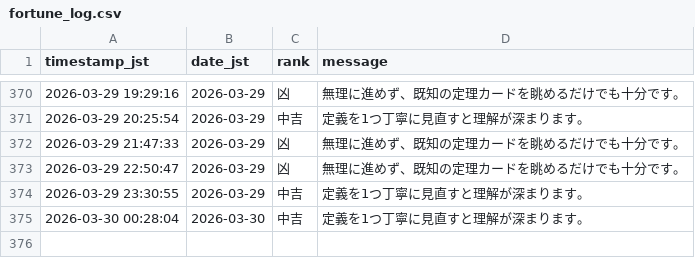
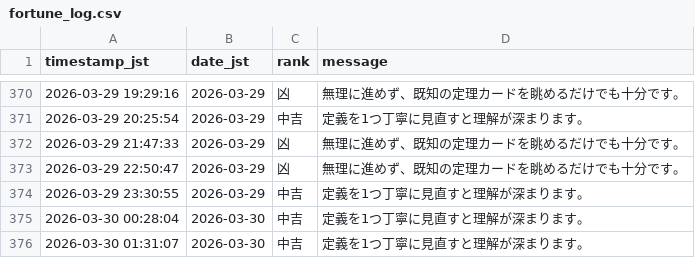
Before and after one commit to aimathstats/auto_repo, a CSV file: logs/fortune_log.csv, drawn as a sheet; only a part is shown, gaps mark what is left out; the diff names each change by its address in the sheet, - before the commit and + after, or states it on an @@ line.

```diff
--- a/logs/fortune_log.csv
+++ b/logs/fortune_log.csv
+row 376: 2026-03-30 01:31:07 | 2026-03-30 | 中吉 | 定義を1つ丁寧に見直すと理解が深まります。
```
Also changed, not shown: 1 other file.
